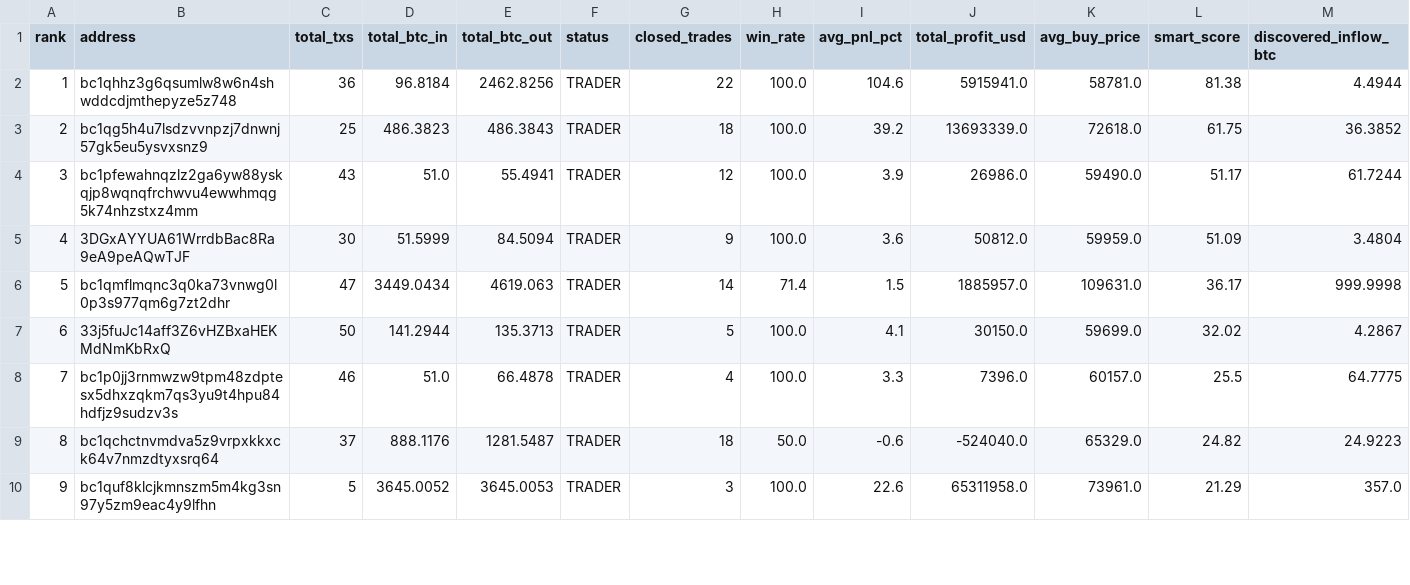
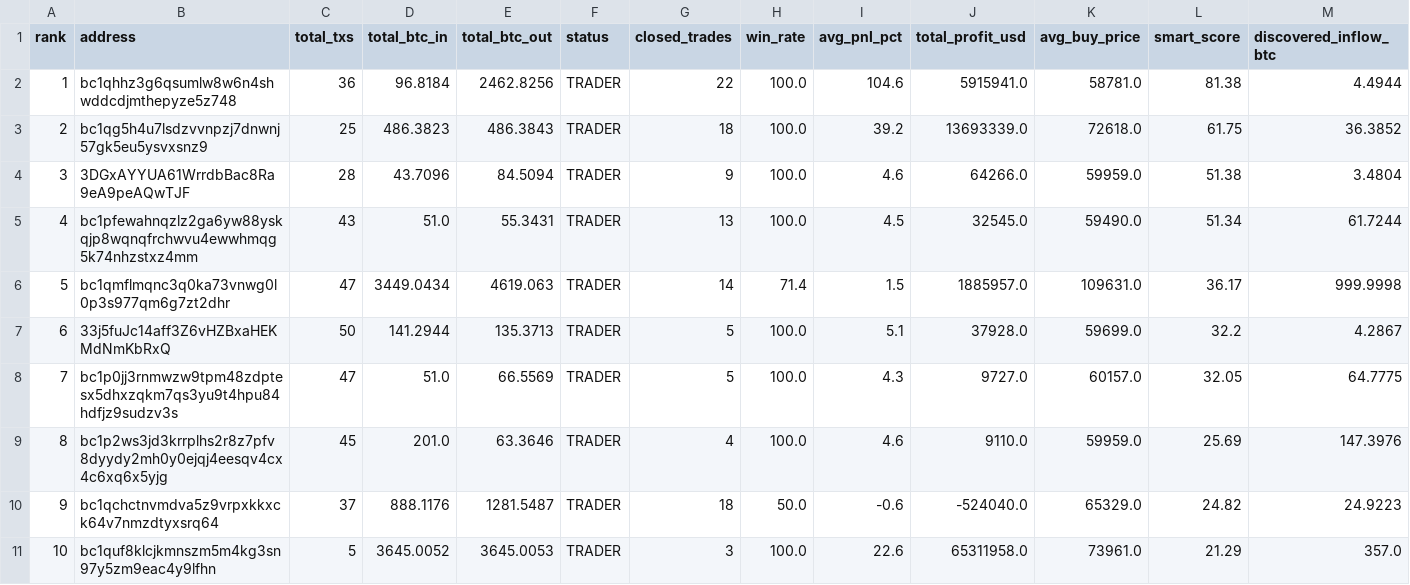
Before and after one commit to nierozgarniety/grubasy-tracker, a CSV file: grubasy_ranking.csv, drawn as a sheet; only a part is shown; the diff covers the shown part only.

Commit message:
Update 2026-07-03 21:07 UTC

```diff
--- a/grubasy_ranking.csv
+++ b/grubasy_ranking.csv
@@ -3,8 +3,9 @@ rank,address,total_txs,total_btc_in,total_btc_out,status,closed_trades,win_rate,
 2,bc1qg5h4u7lsdzvvnpzj7dnwnj57gk5eu5ysvxsnz9,25,486.3823,486.3843,TRADER,18,100.0,39.2,13693339.0,72618.0,61.75,36.3852
-3,bc1pfewahnqzlz2ga6yw88yskqjp8wqnqfrchwvu4ewwhmqg5k74nhzstxz4mm,43,51.0,55.4941,TRADER,12,100.0,3.9,26986.0,59490.0,51.17,61.7244
-4,3DGxAYYUA61WrrdbBac8Ra9eA9peAQwTJF,30,51.5999,84.5094,TRADER,9,100.0,3.6,50812.0,59959.0,51.09,3.4804
+3,3DGxAYYUA61WrrdbBac8Ra9eA9peAQwTJF,28,43.7096,84.5094,TRADER,9,100.0,4.6,64266.0,59959.0,51.38,3.4804
+4,bc1pfewahnqzlz2ga6yw88yskqjp8wqnqfrchwvu4ewwhmqg5k74nhzstxz4mm,43,51.0,55.3431,TRADER,13,100.0,4.5,32545.0,59490.0,51.34,61.7244
 5,bc1qmflmqnc3q0ka73vnwg0l0p3s977qm6g7zt2dhr,47,3449.0434,4619.063,TRADER,14,71.4,1.5,1885957.0,109631.0,36.17,999.9998
-6,33j5fuJc14aff3Z6vHZBxaHEKMdNmKbRxQ,50,141.2944,135.3713,TRADER,5,100.0,4.1,30150.0,59699.0,32.02,4.2867
-7,bc1p0jj3rnmwzw9tpm48zdptesx5dhxzqkm7qs3yu9t4hpu84hdfjz9sudzv3s,46,51.0,66.4878,TRADER,4,100.0,3.3,7396.0,60157.0,25.5,64.7775
-8,bc1qchctnvmdva5z9vrpxkkxck64v7nmzdtyxsrq64,37,888.1176,1281.5487,TRADER,18,50.0,-0.6,-524040.0,65329.0,24.82,24.9223
-9,bc1quf8klcjkmnszm5m4kg3sn97y5zm9eac4y9lfhn,5,3645.0052,3645.0053,TRADER,3,100.0,22.6,65311958.0,73961.0,21.29,357.0
+6,33j5fuJc14aff3Z6vHZBxaHEKMdNmKbRxQ,50,141.2944,135.3713,TRADER,5,100.0,5.1,37928.0,59699.0,32.2,4.2867
+7,bc1p0jj3rnmwzw9tpm48zdptesx5dhxzqkm7qs3yu9t4hpu84hdfjz9sudzv3s,47,51.0,66.5569,TRADER,5,100.0,4.3,9727.0,60157.0,32.05,64.7775
+8,bc1p2ws3jd3krrplhs2r8z7pfv8dyydy2mh0y0ejqj4eesqv4cx4c6xq6x5yjg,45,201.0,63.3646,TRADER,4,100.0,4.6,9110.0,59959.0,25.69,147.3976
+9,bc1qchctnvmdva5z9vrpxkkxck64v7nmzdtyxsrq64,37,888.1176,1281.5487,TRADER,18,50.0,-0.6,-524040.0,65329.0,24.82,24.9223
+10,bc1quf8klcjkmnszm5m4kg3sn97y5zm9eac4y9lfhn,5,3645.0052,3645.0053,TRADER,3,100.0,22.6,65311958.0,73961.0,21.29,357.0
```
Also changed, not shown: 1 added row, 2 removed rows and 15 edited cells elsewhere in this file.
